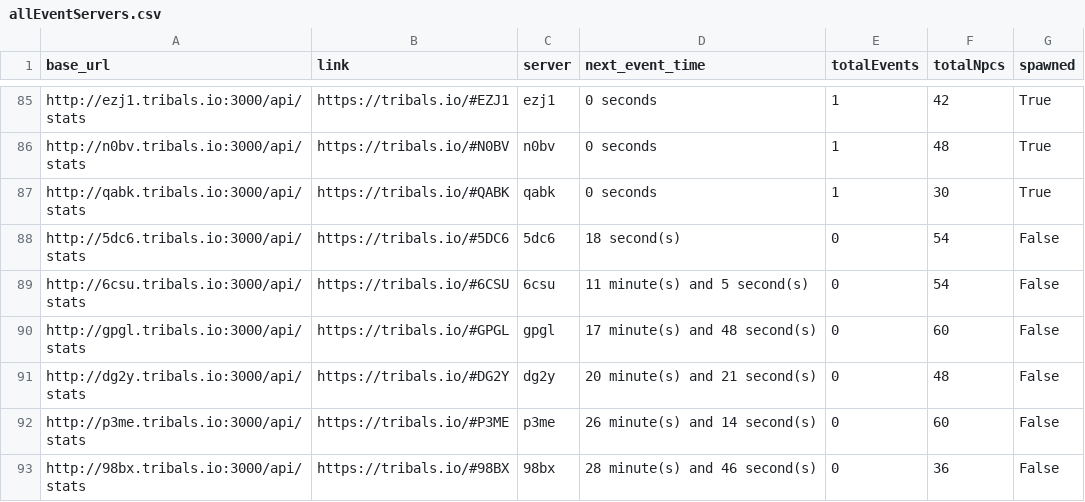
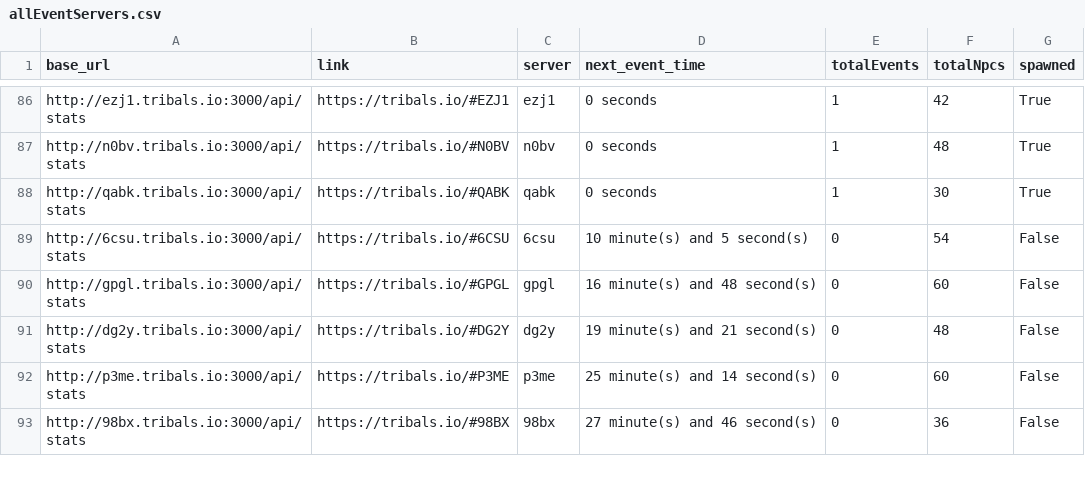
Before and after one commit to HCWcoder/adad, a CSV file: allEventServers.csv, drawn as a sheet; only a part is shown, gaps mark what is left out; the diff covers the shown part only.

```diff
--- a/allEventServers.csv
+++ b/allEventServers.csv
@@ -87,7 +88,6 @@ http://n0bv.tribals.io:3000/api/stats,https://tribals.io/#N0BV,n0bv,0 seconds,1,
 http://qabk.tribals.io:3000/api/stats,https://tribals.io/#QABK,qabk,0 seconds,1,30,True
-http://5dc6.tribals.io:3000/api/stats,https://tribals.io/#5DC6,5dc6,18 second(s),0,54,False
-http://6csu.tribals.io:3000/api/stats,https://tribals.io/#6CSU,6csu,11 minute(s) and 5 second(s),0,54,False
-http://gpgl.tribals.io:3000/api/stats,https://tribals.io/#GPGL,gpgl,17 minute(s) and 48 second(s),0,60,False
-http://dg2y.tribals.io:3000/api/stats,https://tribals.io/#DG2Y,dg2y,20 minute(s) and 21 second(s),0,48,False
-http://p3me.tribals.io:3000/api/stats,https://tribals.io/#P3ME,p3me,26 minute(s) and 14 second(s),0,60,False
-http://98bx.tribals.io:3000/api/stats,https://tribals.io/#98BX,98bx,28 minute(s) and 46 second(s),0,36,False
+http://6csu.tribals.io:3000/api/stats,https://tribals.io/#6CSU,6csu,10 minute(s) and 5 second(s),0,54,False
+http://gpgl.tribals.io:3000/api/stats,https://tribals.io/#GPGL,gpgl,16 minute(s) and 48 second(s),0,60,False
+http://dg2y.tribals.io:3000/api/stats,https://tribals.io/#DG2Y,dg2y,19 minute(s) and 21 second(s),0,48,False
+http://p3me.tribals.io:3000/api/stats,https://tribals.io/#P3ME,p3me,25 minute(s) and 14 second(s),0,60,False
+http://98bx.tribals.io:3000/api/stats,https://tribals.io/#98BX,98bx,27 minute(s) and 46 second(s),0,36,False
```
Also changed, not shown: 1 added row, 20 moved rows and 10 edited cells elsewhere in this file.
